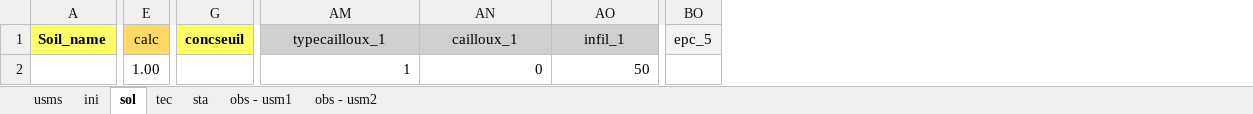
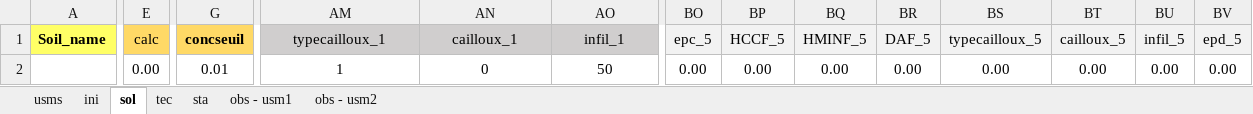
Before and after one commit to marpols/mkSTICSfiles, an Excel workbook: files/Templates/STICS_tabDataTemplate.xlsx, sheet sol, drawn as a sheet; only a part is shown, gaps mark what is left out; values as stored, in another font and other column widths than the file's, no borders; the diff covers the shown part only; the diff names each change by its address in the sheet, - before the commit and + after, or states it on an @@ line.

```diff
--- a/files/Templates/STICS_tabDataTemplate.xlsx (sheet sol)
+++ b/files/Templates/STICS_tabDataTemplate.xlsx (sheet sol)
+column BP (HCCF_5), row 2: 0.00
+column BQ (HMINF_5), row 2: 0.00
+column BR (DAF_5), row 2: 0.00
+column BS (typecailloux_5), row 2: 0.00
+column BT (cailloux_5), row 2: 0.00
+column BU (infil_5), row 2: 0.00
+column BV (epd_5), row 2: 0.00
-G1 fill: #FFFF66
+G1 fill: #FFD966
-E2 (calc): 1.00
+E2 (calc): 0.00
-G2 (concseuil): (empty)
+G2 (concseuil): 0.01
-AM2:AO2 alignment: right
+AM2:AO2 alignment: center
-BO2 (epc_5): (empty)
+BO2 (epc_5): 0.00
```
Also changed, not shown: cell formats elsewhere in this sheet, sheet tec, sheet usms, sheet ini, sheet sta, files/STICS_irrigation_assessment.xlsx, files/Templates/collected_data.xlsx, 17 other files.
